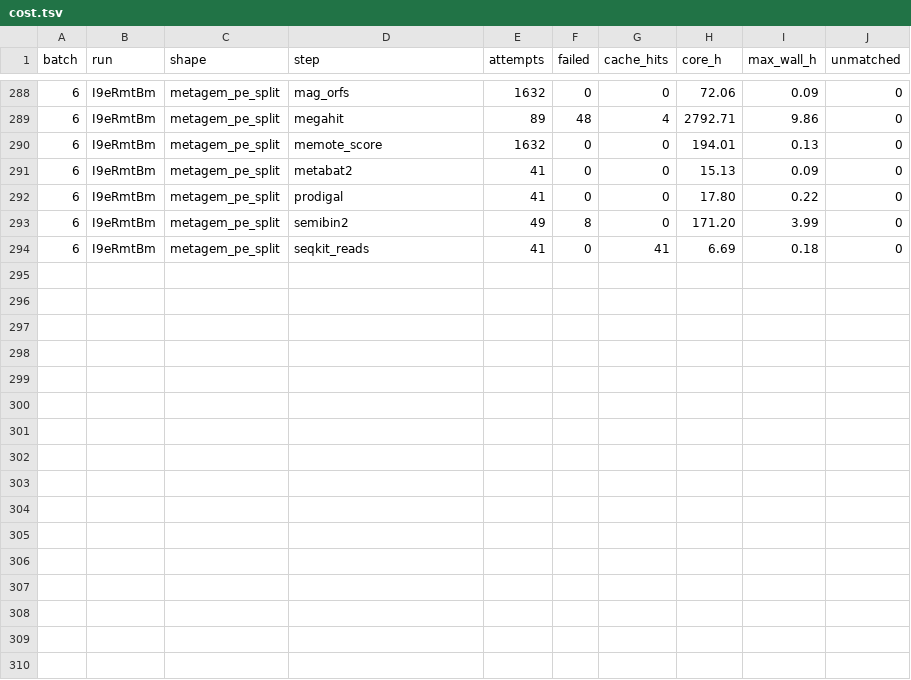
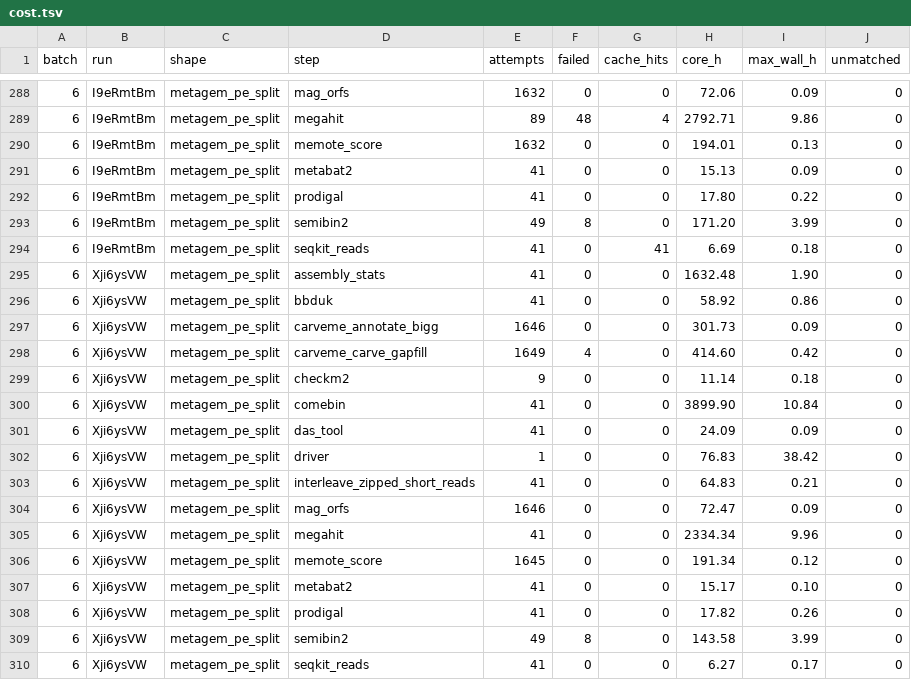
Before and after one commit to phy0x1a79ed/Metasmith, a TSV file: research/metasmith_benchmark/results/e5/cost.tsv, drawn as a sheet; only a part is shown, gaps mark what is left out.

```diff
--- a/research/metasmith_benchmark/results/e5/cost.tsv
+++ b/research/metasmith_benchmark/results/e5/cost.tsv
@@ -294 +294,17 @@ batch	run	shape	step	attempts	failed	cache_hits	core_h	max_wall_h	unmatched
 6	I9eRmtBm	metagem_pe_split	seqkit_reads	41	0	41	6.69	0.18	0
+6	Xji6ysVW	metagem_pe_split	assembly_stats	41	0	0	1632.48	1.90	0
+6	Xji6ysVW	metagem_pe_split	bbduk	41	0	0	58.92	0.86	0
+6	Xji6ysVW	metagem_pe_split	carveme_annotate_bigg	1646	0	0	301.73	0.09	0
+6	Xji6ysVW	metagem_pe_split	carveme_carve_gapfill	1649	4	0	414.60	0.42	0
+6	Xji6ysVW	metagem_pe_split	checkm2	9	0	0	11.14	0.18	0
+6	Xji6ysVW	metagem_pe_split	comebin	41	0	0	3899.90	10.84	0
+6	Xji6ysVW	metagem_pe_split	das_tool	41	0	0	24.09	0.09	0
+6	Xji6ysVW	metagem_pe_split	driver	1	0	0	76.83	38.42	0
+6	Xji6ysVW	metagem_pe_split	interleave_zipped_short_reads	41	0	0	64.83	0.21	0
+6	Xji6ysVW	metagem_pe_split	mag_orfs	1646	0	0	72.47	0.09	0
+6	Xji6ysVW	metagem_pe_split	megahit	41	0	0	2334.34	9.96	0
+6	Xji6ysVW	metagem_pe_split	memote_score	1645	0	0	191.34	0.12	0
+6	Xji6ysVW	metagem_pe_split	metabat2	41	0	0	15.17	0.10	0
+6	Xji6ysVW	metagem_pe_split	prodigal	41	0	0	17.82	0.26	0
+6	Xji6ysVW	metagem_pe_split	semibin2	49	8	0	143.58	3.99	0
+6	Xji6ysVW	metagem_pe_split	seqkit_reads	41	0	0	6.27	0.17	0
```
Also changed, not shown: 1 other file.
